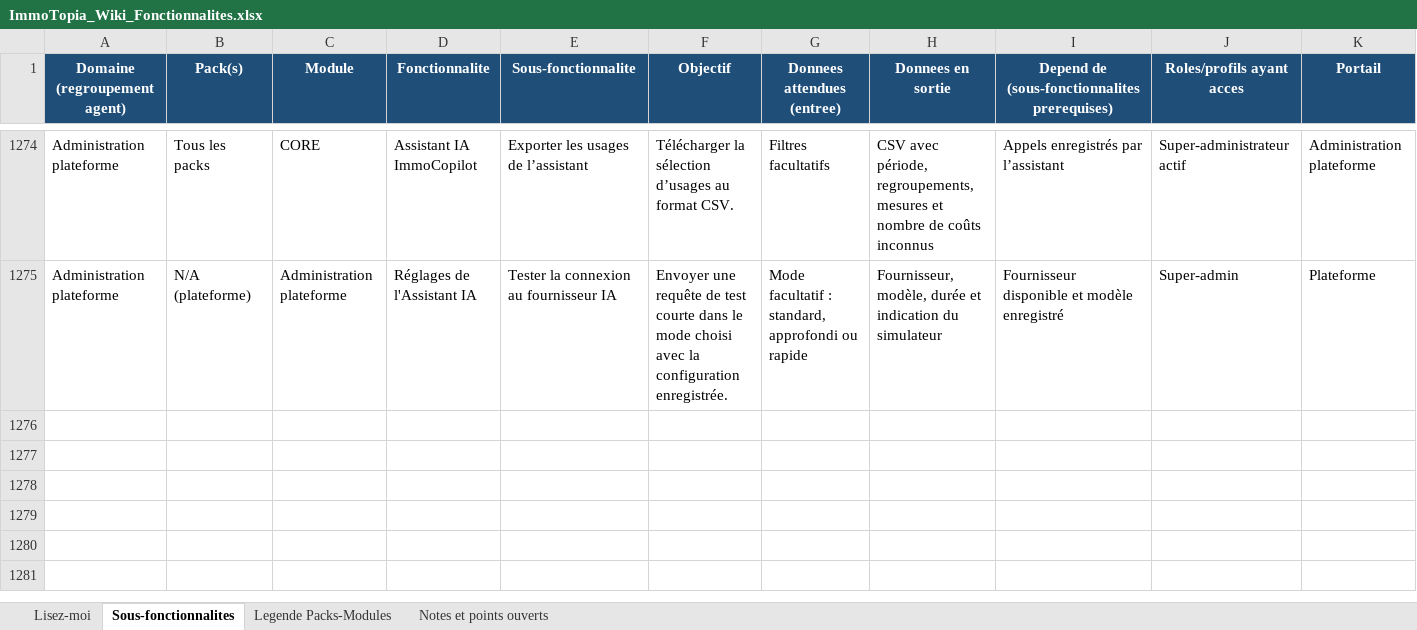
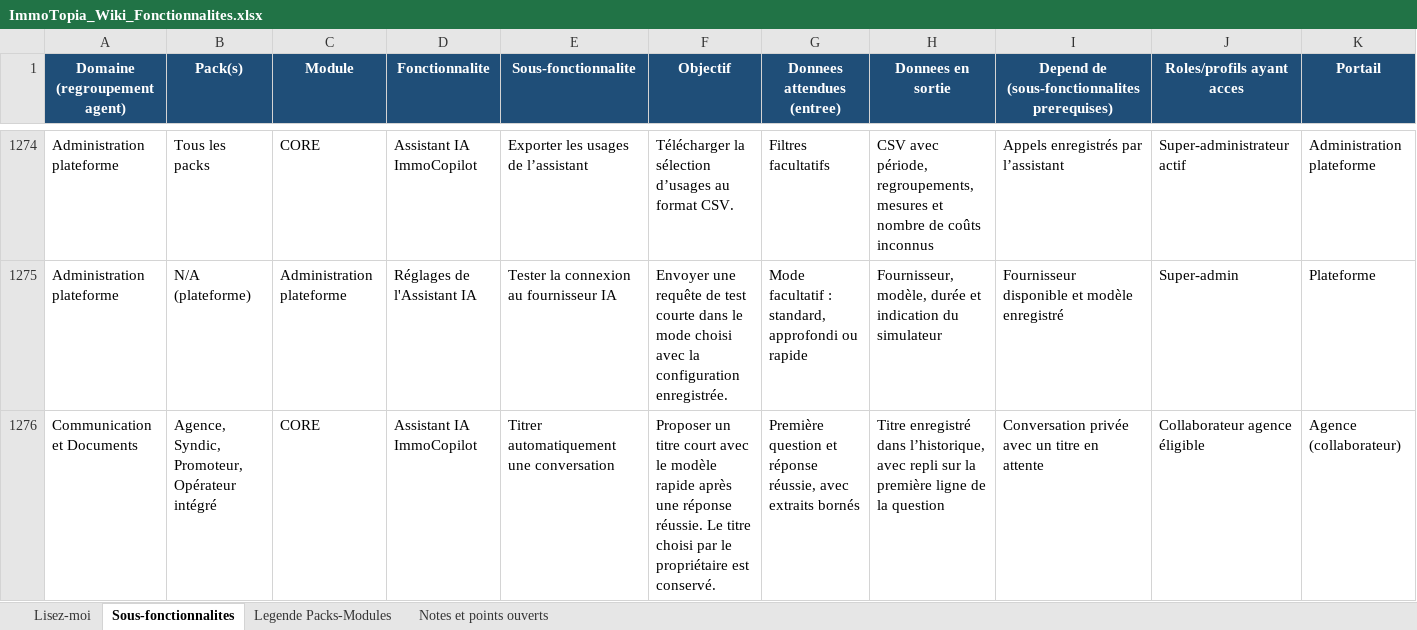
Before and after one commit to bkourouma/immotopia, an Excel workbook: docs/fonctionnalites/ImmoTopia_Wiki_Fonctionnalites.xlsx, sheet Sous-fonctionnalites, drawn as a sheet; only a part is shown, gaps mark what is left out; values as stored, in another font and other column widths than the file's, no borders; table styles not drawn; rows hold the shown columns only; the diff names each change by its address in the sheet, - before the commit and + after, or states it on an @@ line.

Commit message:
feat(assistant): générer les titres des conversations

```diff
--- a/docs/fonctionnalites/ImmoTopia_Wiki_Fonctionnalites.xlsx (sheet Sous-fonctionnalites)
+++ b/docs/fonctionnalites/ImmoTopia_Wiki_Fonctionnalites.xlsx (sheet Sous-fonctionnalites)
+row 1276: Communication et Documents | Agence, Syndic, Promoteur, Opérateur intégré | CORE | Assistant IA ImmoCopilot | Titrer automatiquement une conversation | Proposer un titre court avec le modèle rapide après une réponse réussie. Le titre choisi par le propriétaire est conservé. | Première question et réponse réussie, avec extraits bornés | Titre enregistré dans l’historique, avec repli sur la première ligne de la question | Conversation privée avec un titre en attente | Collaborateur agence éligible | Agence (collaborateur)
```
Also changed, not shown: 16 other files.
